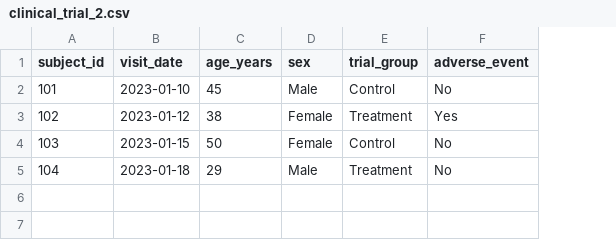
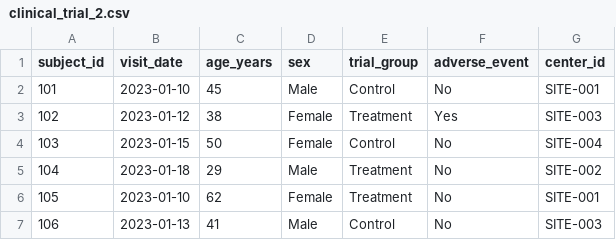
Before and after one commit to Logic06183/Data-engineer-test, a CSV file: sample_data/clinical_trial_2.csv, drawn as a sheet; the diff names each change by its address in the sheet, - before the commit and + after, or states it on an @@ line.

```diff
--- a/sample_data/clinical_trial_2.csv
+++ b/sample_data/clinical_trial_2.csv
+column G (center_id), rows 2-5: SITE-001 | SITE-003 | SITE-004 | SITE-002
+row 6: 105 | 2023-01-10 | 62 | Female | Treatment | No | SITE-001
+row 7: 106 | 2023-01-13 | 41 | Male | Control | No | SITE-003
```
Also changed, not shown: sample_data/clinical_trial.csv, 6 other files.
